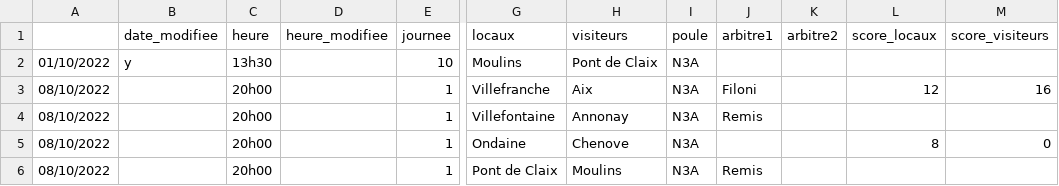
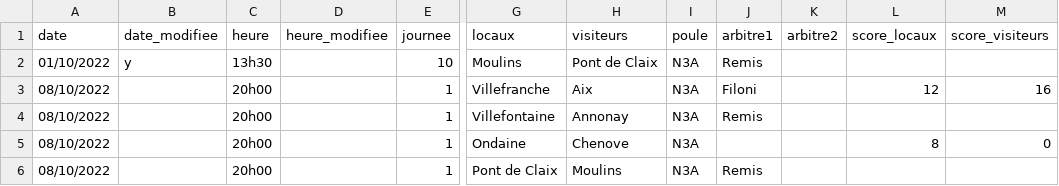
Before and after one commit to praginel/comitesavoienwp, a CSV file: _data/n3-2023.csv, drawn as a sheet; only a part is shown, gaps mark what is left out; the diff names each change by its address in the sheet, - before the commit and + after, or states it on an @@ line.

Commit message:
Up091102

```diff
--- a/_data/n3-2023.csv
+++ b/_data/n3-2023.csv
-A1: (empty)
+A1: date
-J2 (arbitre1): (empty)
+J2 (arbitre1): Remis
```
